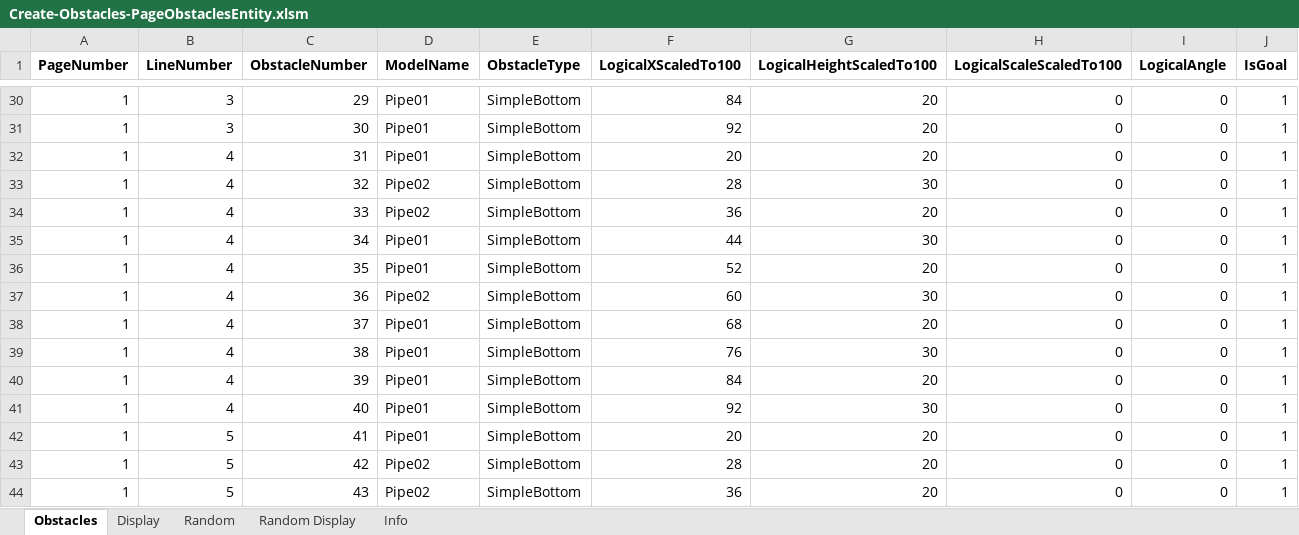
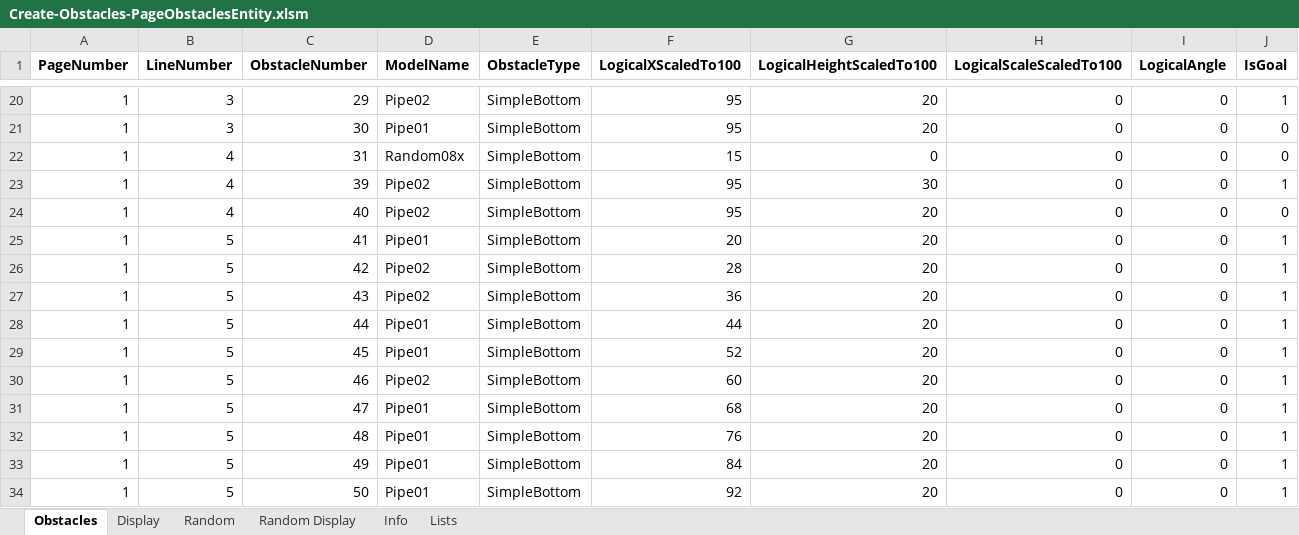
Before and after one commit to simsip-admin/simsip-line, an Excel workbook: Simsip.LineRunner.Content/Database/Editor/Create-Obstacles-PageObstaclesEntity.xlsm, sheet Obstacles, drawn as a sheet; only a part is shown, gaps mark what is left out; the shorter side is filled out with more unchanged rows; values as stored, in another font and other column widths than the file's, no borders; removed rows and columns are numbered as before the commit, all else as after; the diff covers the shown part only; the diff names each change by its address in the sheet, - before the commit and + after, or states it on an @@ line.

```diff
--- a/Simsip.LineRunner.Content/Database/Editor/Create-Obstacles-PageObstaclesEntity.xlsm (sheet Obstacles)
+++ b/Simsip.LineRunner.Content/Database/Editor/Create-Obstacles-PageObstaclesEntity.xlsm (sheet Obstacles)
+sheet tab: Lists
-D20 (ModelName): Pipe01
+D20 (ModelName): Pipe02
-F20 (LogicalXScaledTo100): 84
+F20 (LogicalXScaledTo100): 95
-F21 (LogicalXScaledTo100): 92
+F21 (LogicalXScaledTo100): 95
-J21:J22 (IsGoal): 1
+J21:J22 (IsGoal): 0
-D22 (ModelName): Pipe01
+D22 (ModelName): Random08x
-F22 (LogicalXScaledTo100): 20
+F22 (LogicalXScaledTo100): 15
-G22 (LogicalHeightScaledTo100): 20
+G22 (LogicalHeightScaledTo100): 0
-row 33: 1 | 4 | 32 | Pipe02 | SimpleBottom | 28 | 30 | 0 | 0 | 1
-row 34: 1 | 4 | 33 | Pipe02 | SimpleBottom | 36 | 20 | 0 | 0 | 1
-row 35: 1 | 4 | 34 | Pipe01 | SimpleBottom | 44 | 30 | 0 | 0 | 1
-row 36: 1 | 4 | 35 | Pipe01 | SimpleBottom | 52 | 20 | 0 | 0 | 1
-row 37: 1 | 4 | 36 | Pipe02 | SimpleBottom | 60 | 30 | 0 | 0 | 1
-row 38: 1 | 4 | 37 | Pipe01 | SimpleBottom | 68 | 20 | 0 | 0 | 1
-row 39: 1 | 4 | 38 | Pipe01 | SimpleBottom | 76 | 30 | 0 | 0 | 1
-D23:D24 (ModelName): Pipe01
+D23:D24 (ModelName): Pipe02
-F23 (LogicalXScaledTo100): 84
+F23 (LogicalXScaledTo100): 95
-G23 (LogicalHeightScaledTo100): 20
+G23 (LogicalHeightScaledTo100): 30
-F24 (LogicalXScaledTo100): 92
+F24 (LogicalXScaledTo100): 95
-G24 (LogicalHeightScaledTo100): 30
+G24 (LogicalHeightScaledTo100): 20
-J24 (IsGoal): 1
+J24 (IsGoal): 0
```
Also changed, not shown: 10 removed rows and 70 edited cells elsewhere in this sheet, sheet Random, hidden cells, charts or pictures.
